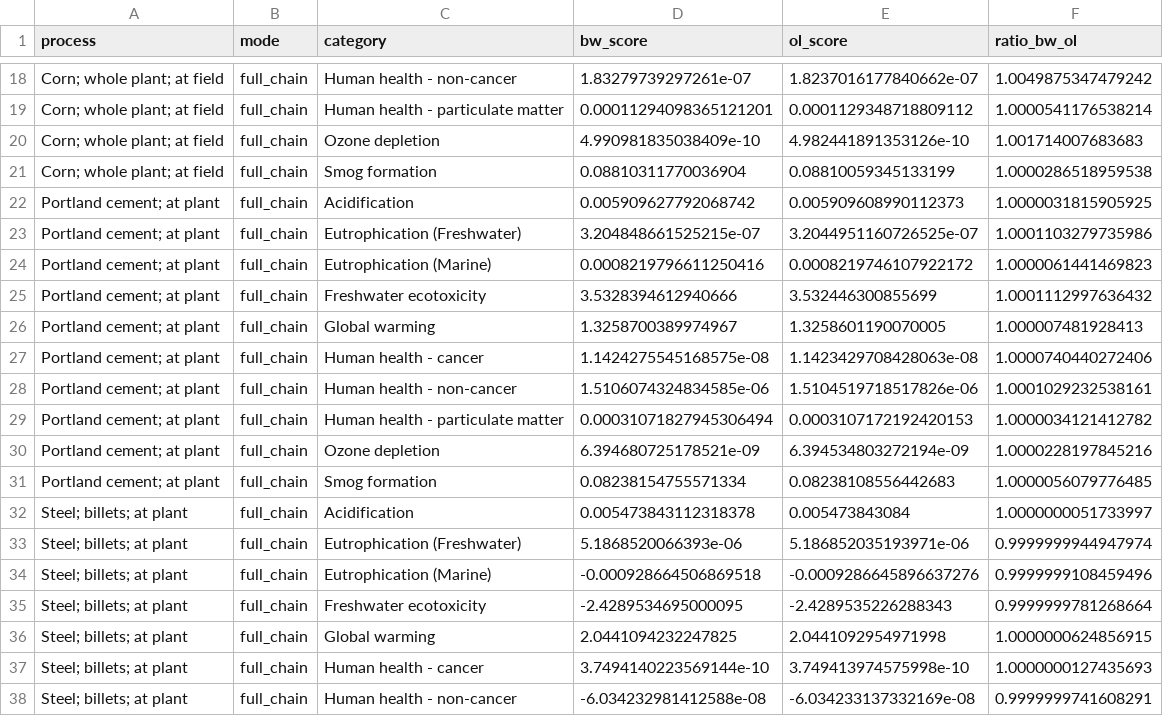
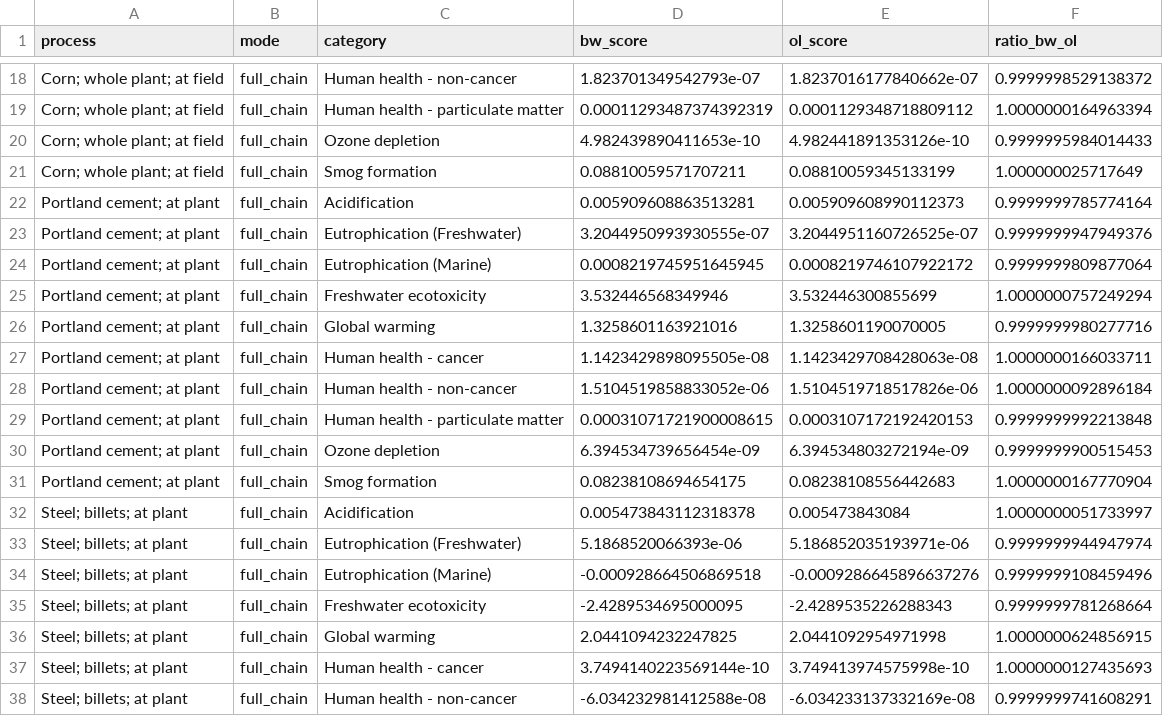
Before and after one commit to hotatejunior/fedefl-build-bw25, a CSV file: validation/validation_full_chain_results.csv, drawn as a sheet; only a part is shown, gaps mark what is left out; the diff covers the shown part only; the diff names each change by its address in the sheet, - before the commit and + after, or states it on an @@ line.

```diff
--- a/validation/validation_full_chain_results.csv
+++ b/validation/validation_full_chain_results.csv
-D18 (bw_score): 1.83279739297261e-07
+D18 (bw_score): 1.823701349542793e-07
-F18 (ratio_bw_ol): 1.0049875347479242
+F18 (ratio_bw_ol): 0.9999998529138372
-D19 (bw_score): 0.00011294098365121201
+D19 (bw_score): 0.00011293487374392319
-F19 (ratio_bw_ol): 1.0000541176538214
+F19 (ratio_bw_ol): 1.0000000164963394
-D20 (bw_score): 4.990981835038409e-10
+D20 (bw_score): 4.982439890411653e-10
-F20 (ratio_bw_ol): 1.001714007683683
+F20 (ratio_bw_ol): 0.9999995984014433
-D21 (bw_score): 0.08810311770036904
+D21 (bw_score): 0.08810059571707211
-F21 (ratio_bw_ol): 1.0000286518959538
+F21 (ratio_bw_ol): 1.000000025717649
-D22 (bw_score): 0.005909627792068742
+D22 (bw_score): 0.005909608863513281
-F22 (ratio_bw_ol): 1.0000031815905925
+F22 (ratio_bw_ol): 0.9999999785774164
-D23 (bw_score): 3.204848661525215e-07
+D23 (bw_score): 3.2044950993930555e-07
-F23 (ratio_bw_ol): 1.0001103279735986
+F23 (ratio_bw_ol): 0.9999999947949376
-D24 (bw_score): 0.0008219796611250416
+D24 (bw_score): 0.0008219745951645945
-F24 (ratio_bw_ol): 1.0000061441469823
+F24 (ratio_bw_ol): 0.9999999809877064
-D25 (bw_score): 3.5328394612940666
+D25 (bw_score): 3.532446568349946
-F25 (ratio_bw_ol): 1.0001112997636432
+F25 (ratio_bw_ol): 1.0000000757249294
-D26 (bw_score): 1.3258700389974967
+D26 (bw_score): 1.3258601163921016
-F26 (ratio_bw_ol): 1.000007481928413
+F26 (ratio_bw_ol): 0.9999999980277716
-D27 (bw_score): 1.1424275545168575e-08
+D27 (bw_score): 1.1423429898095505e-08
-F27 (ratio_bw_ol): 1.0000740440272406
+F27 (ratio_bw_ol): 1.0000000166033711
-D28 (bw_score): 1.5106074324834585e-06
+D28 (bw_score): 1.5104519858833052e-06
-F28 (ratio_bw_ol): 1.0001029232538161
+F28 (ratio_bw_ol): 1.0000000092896184
-D29 (bw_score): 0.00031071827945306494
+D29 (bw_score): 0.00031071721900008615
-F29 (ratio_bw_ol): 1.0000034121412782
+F29 (ratio_bw_ol): 0.9999999992213848
-D30 (bw_score): 6.394680725178521e-09
+D30 (bw_score): 6.394534739656454e-09
-F30 (ratio_bw_ol): 1.0000228197845216
+F30 (ratio_bw_ol): 0.9999999900515453
-D31 (bw_score): 0.08238154755571334
+D31 (bw_score): 0.08238108694654175
-F31 (ratio_bw_ol): 1.0000056079776485
+F31 (ratio_bw_ol): 1.0000000167770904
```
Also changed, not shown: 32 edited cells elsewhere in this file, 12 other files.
